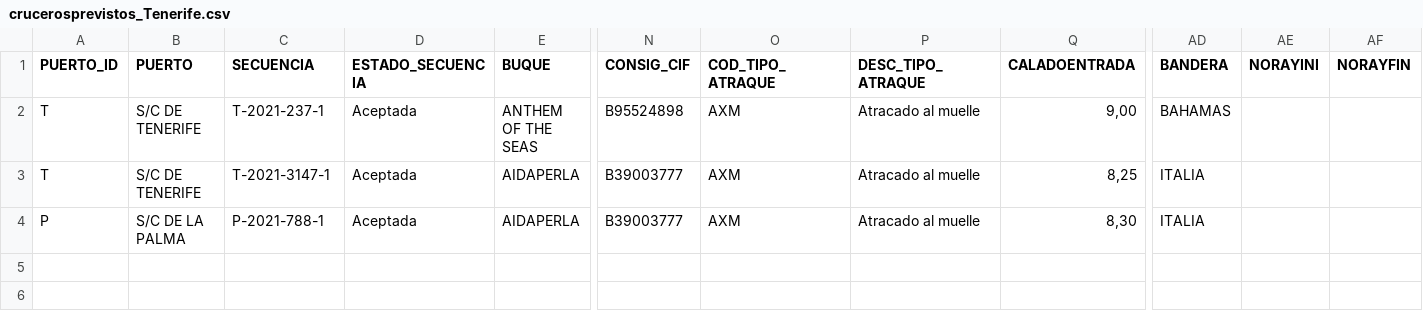
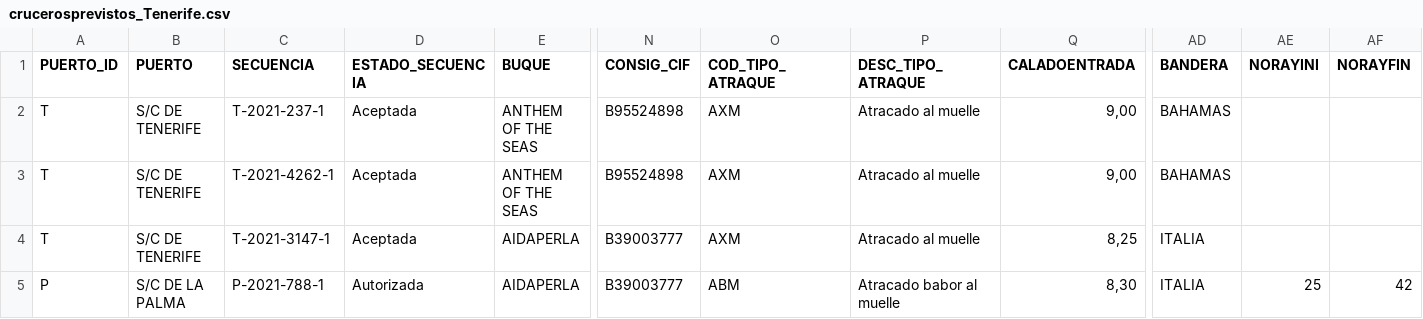
Before and after one commit to Robaina/crucerosTenerife, a CSV file: crucerosprevistos_Tenerife.csv, drawn as a sheet; only a part is shown, gaps mark what is left out; addresses are those after the commit; rows hold the shown columns only; the diff names each change by its address in the sheet, - before the commit and + after, or states it on an @@ line.

Commit message:
"Update data"

```diff
--- a/crucerosprevistos_Tenerife.csv
+++ b/crucerosprevistos_Tenerife.csv
+row 3: T | S/C DE TENERIFE | T-2021-4262-1 | Aceptada | ANTHEM OF THE SEAS | B95524898 | AXM | Atracado al muelle | 9,00 | BAHAMAS
-D5 (ESTADO_SECUENCIA): Aceptada
+D5 (ESTADO_SECUENCIA): Autorizada
-O5 (COD_TIPO_ATRAQUE): AXM
+O5 (COD_TIPO_ATRAQUE): ABM
-P5 (DESC_TIPO_ATRAQUE): Atracado al muelle
+P5 (DESC_TIPO_ATRAQUE): Atracado babor al muelle
-AE5 (NORAYINI): (empty)
+AE5 (NORAYINI): 25
-AF5 (NORAYFIN): (empty)
+AF5 (NORAYFIN): 42
```
